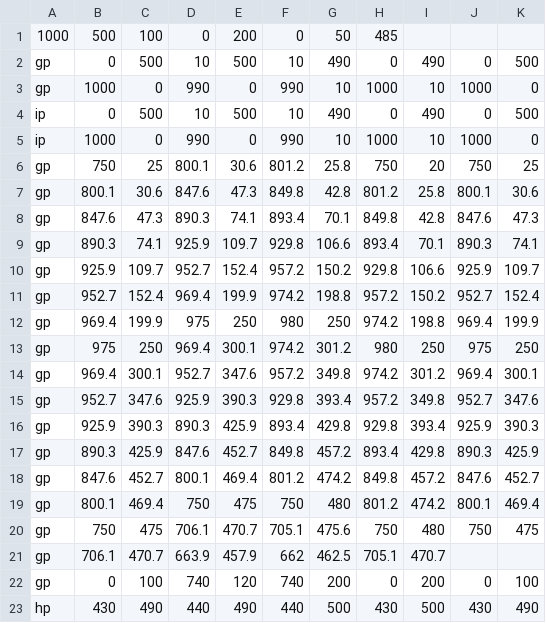
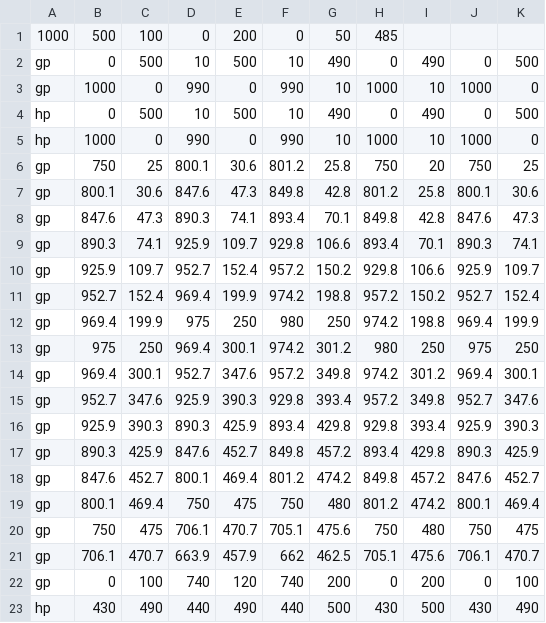
Before and after one commit to BDavisNewmark/Codot, a CSV file: levels/level_11.csv, drawn as a sheet.

```diff
--- a/levels/level_11.csv
+++ b/levels/level_11.csv
@@ -3,4 +3,4 @@ gp, 0, 500, 10, 500, 10, 490, 0, 490, 0, 500
 gp, 1000, 0, 990, 0, 990, 10, 1000, 10, 1000, 0
-ip, 0, 500, 10, 500, 10, 490, 0, 490, 0, 500
-ip, 1000, 0, 990, 0, 990, 10, 1000, 10, 1000, 0
+hp, 0, 500, 10, 500, 10, 490, 0, 490, 0, 500
+hp, 1000, 0, 990, 0, 990, 10, 1000, 10, 1000, 0
 gp, 750, 25, 800.1, 30.6, 801.2, 25.8, 750, 20, 750, 25
@@ -20,3 +20,3 @@ gp, 800.1, 469.4, 750, 475, 750, 480, 801.2, 474.2, 800.1, 469.4
 gp, 750, 475, 706.1, 470.7, 705.1, 475.6, 750, 480, 750, 475
-gp, 706.1, 470.7, 663.9, 457.9, 662, 462.5, 705.1, 470.7
+gp, 706.1, 470.7, 663.9, 457.9, 662, 462.5, 705.1, 475.6, 706.1, 470.7
 gp, 0, 100, 740, 120, 740, 200, 0, 200, 0, 100
```
Also changed, not shown: 3 other files.
